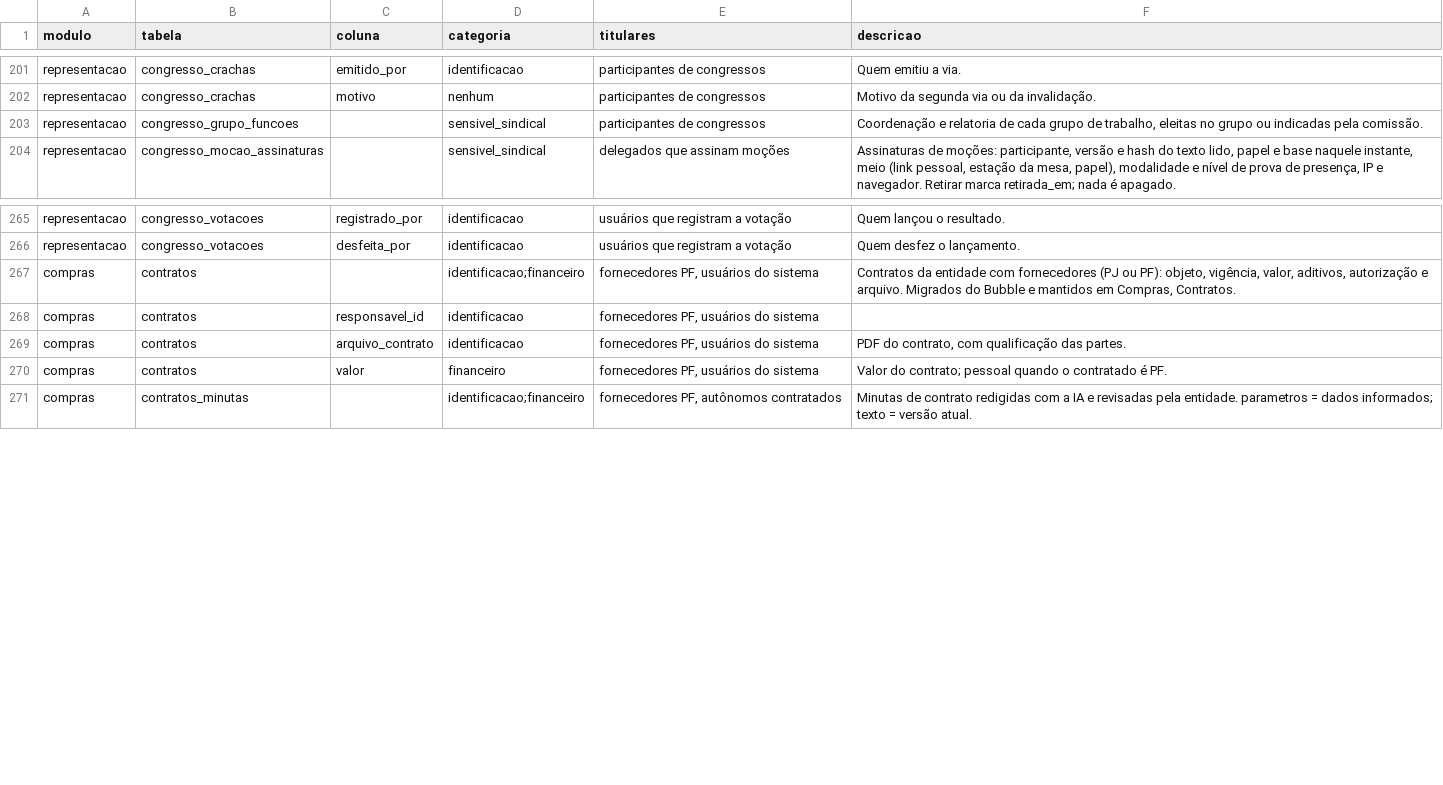
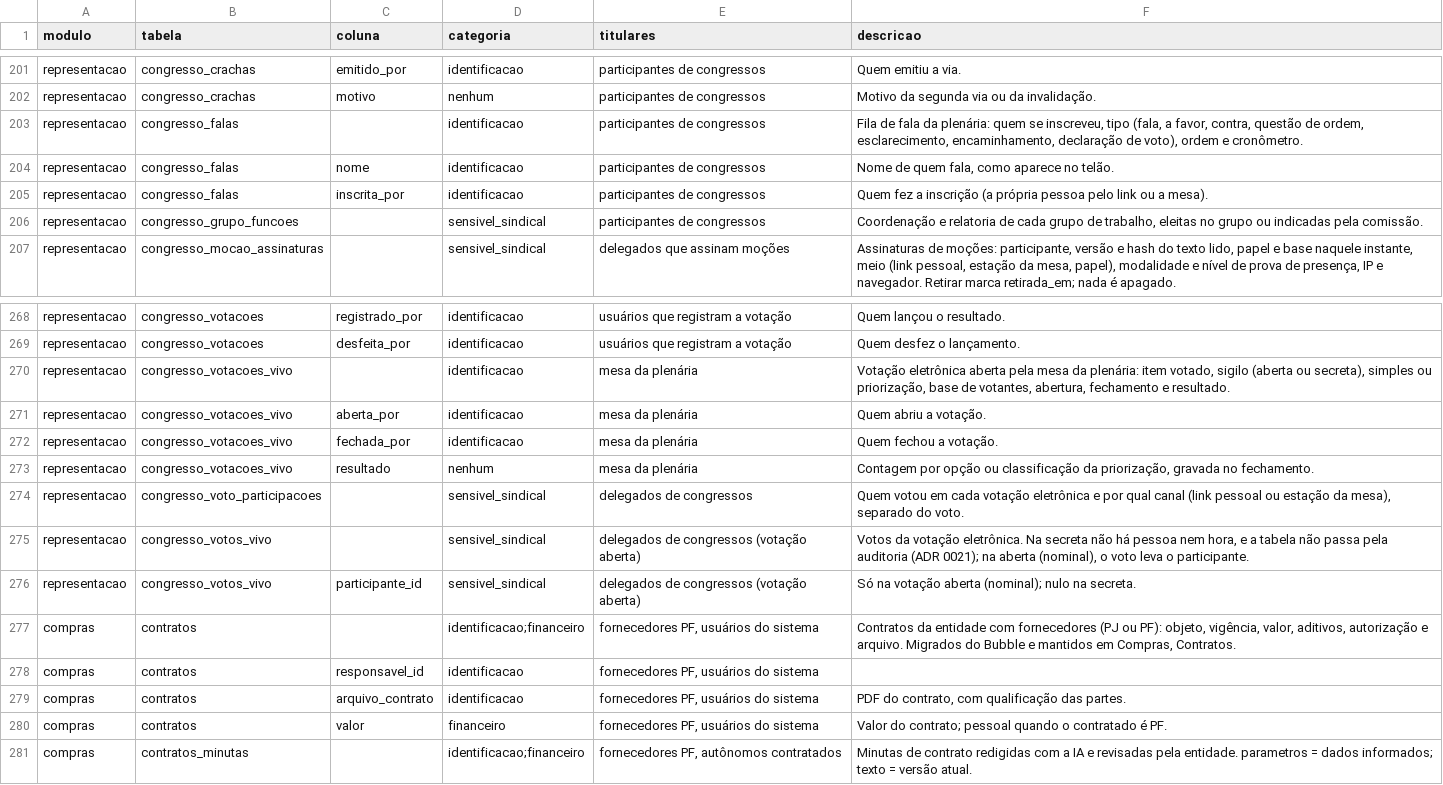
Before and after one commit to brunovillela/confluir_v2, a CSV file: docs/dados/dados-pessoais.csv, drawn as a sheet; only a part is shown, gaps mark what is left out; the diff names each change by its address in the sheet, - before the commit and + after, or states it on an @@ line.

```diff
--- a/docs/dados/dados-pessoais.csv
+++ b/docs/dados/dados-pessoais.csv
+row 203: representacao | congresso_falas |  | identificacao | participantes de congressos | Fila de fala da plenária: quem se inscreveu, tipo (fala, a favor, contra, questão de ordem, esclarecimento, encaminhamento, declaração de voto), ordem e cronômetro.
+row 204: representacao | congresso_falas | nome | identificacao | participantes de congressos | Nome de quem fala, como aparece no telão.
+row 205: representacao | congresso_falas | inscrita_por | identificacao | participantes de congressos | Quem fez a inscrição (a própria pessoa pelo link ou a mesa).
+row 270: representacao | congresso_votacoes_vivo |  | identificacao | mesa da plenária | Votação eletrônica aberta pela mesa da plenária: item votado, sigilo (aberta ou secreta), simples ou priorização, base de votantes, abertura, fechamento e resultado.
+row 271: representacao | congresso_votacoes_vivo | aberta_por | identificacao | mesa da plenária | Quem abriu a votação.
+row 272: representacao | congresso_votacoes_vivo | fechada_por | identificacao | mesa da plenária | Quem fechou a votação.
+row 273: representacao | congresso_votacoes_vivo | resultado | nenhum | mesa da plenária | Contagem por opção ou classificação da priorização, gravada no fechamento.
+row 274: representacao | congresso_voto_participacoes |  | sensivel_sindical | delegados de congressos | Quem votou em cada votação eletrônica e por qual canal (link pessoal ou estação da mesa), separado do voto.
+row 275: representacao | congresso_votos_vivo |  | sensivel_sindical | delegados de congressos (votação aberta) | Votos da votação eletrônica. Na secreta não há pessoa nem hora, e a tabela não passa pela auditoria (ADR 0021); na aberta (nominal), o voto leva o participante.
+row 276: representacao | congresso_votos_vivo | participante_id | sensivel_sindical | delegados de congressos (votação aberta) | Só na votação aberta (nominal); nulo na secreta.
```
Also changed, not shown: 29 other files.
